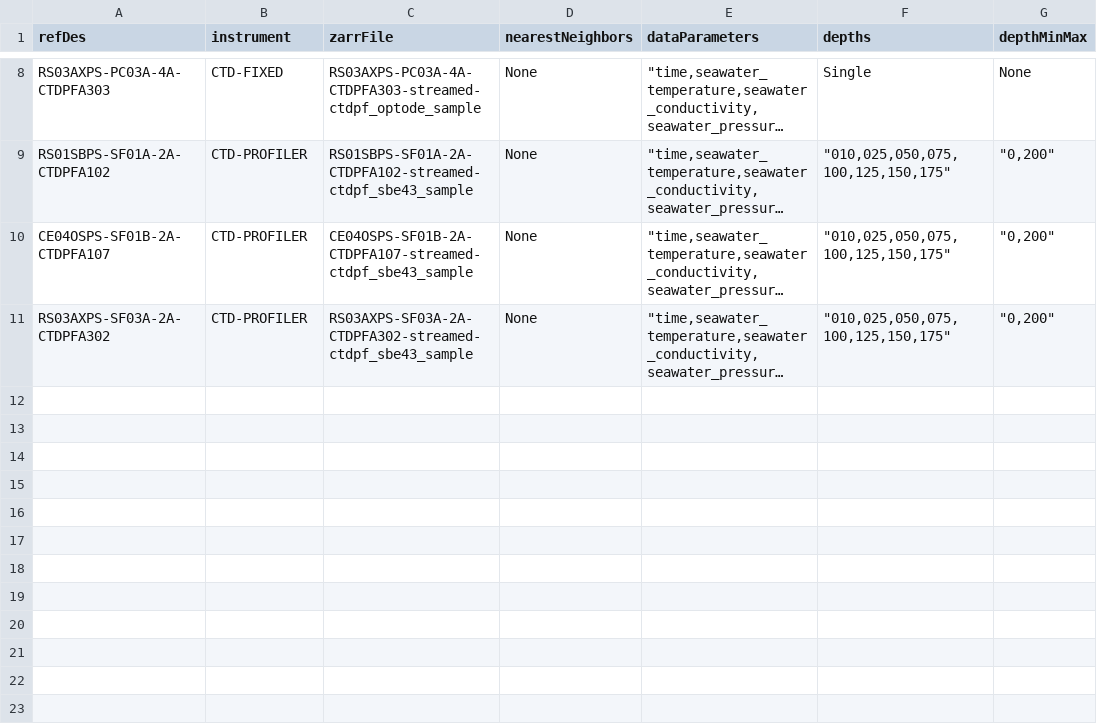
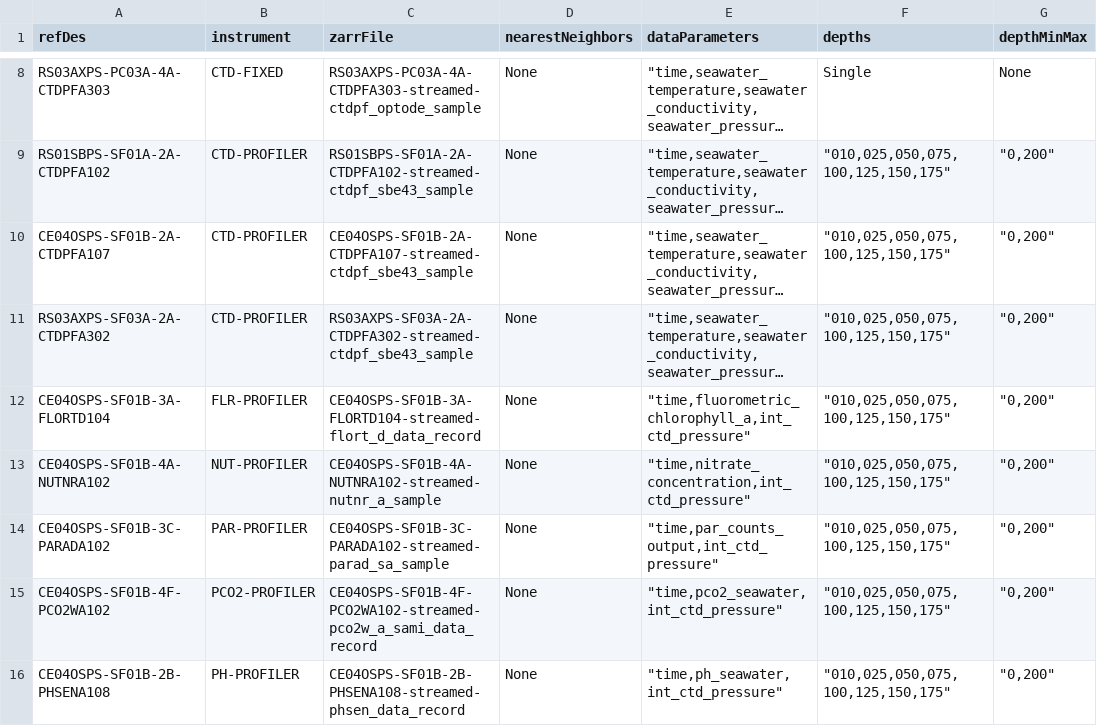
Before and after one commit to mrtwhite/rca-data-tools, a CSV file: rca_data_tools/qaqc/params/sitesDictionaryPanel.csv, drawn as a sheet; only a part is shown, gaps mark what is left out; long unchanged cells end in …; the diff names each change by its address in the sheet, - before the commit and + after, or states it on an @@ line.

```diff
--- a/rca_data_tools/qaqc/params/sitesDictionaryPanel.csv
+++ b/rca_data_tools/qaqc/params/sitesDictionaryPanel.csv
+row 12: CE04OSPS-SF01B-3A-FLORTD104 | FLR-PROFILER | CE04OSPS-SF01B-3A-FLORTD104-streamed-flort_d_data_record | None | "time,fluorometric_chlorophyll_a,int_ctd_pressure" | "010,025,050,075,100,125,150,175" | "0,200"
+row 13: CE04OSPS-SF01B-4A-NUTNRA102 | NUT-PROFILER | CE04OSPS-SF01B-4A-NUTNRA102-streamed-nutnr_a_sample | None | "time,nitrate_concentration,int_ctd_pressure" | "010,025,050,075,100,125,150,175" | "0,200"
+row 14: CE04OSPS-SF01B-3C-PARADA102 | PAR-PROFILER | CE04OSPS-SF01B-3C-PARADA102-streamed-parad_sa_sample | None | "time,par_counts_output,int_ctd_pressure" | "010,025,050,075,100,125,150,175" | "0,200"
+row 15: CE04OSPS-SF01B-4F-PCO2WA102 | PCO2-PROFILER | CE04OSPS-SF01B-4F-PCO2WA102-streamed-pco2w_a_sami_data_record | None | "time,pco2_seawater,int_ctd_pressure" | "010,025,050,075,100,125,150,175" | "0,200"
+row 16: CE04OSPS-SF01B-2B-PHSENA108 | PH-PROFILER | CE04OSPS-SF01B-2B-PHSENA108-streamed-phsen_data_record | None | "time,ph_seawater,int_ctd_pressure" | "010,025,050,075,100,125,150,175" | "0,200"
```
Also changed, not shown: rca_data_tools/qaqc/params/variableMap.csv, rca_data_tools/qaqc/params/variableParameters.csv, 3 other files.
